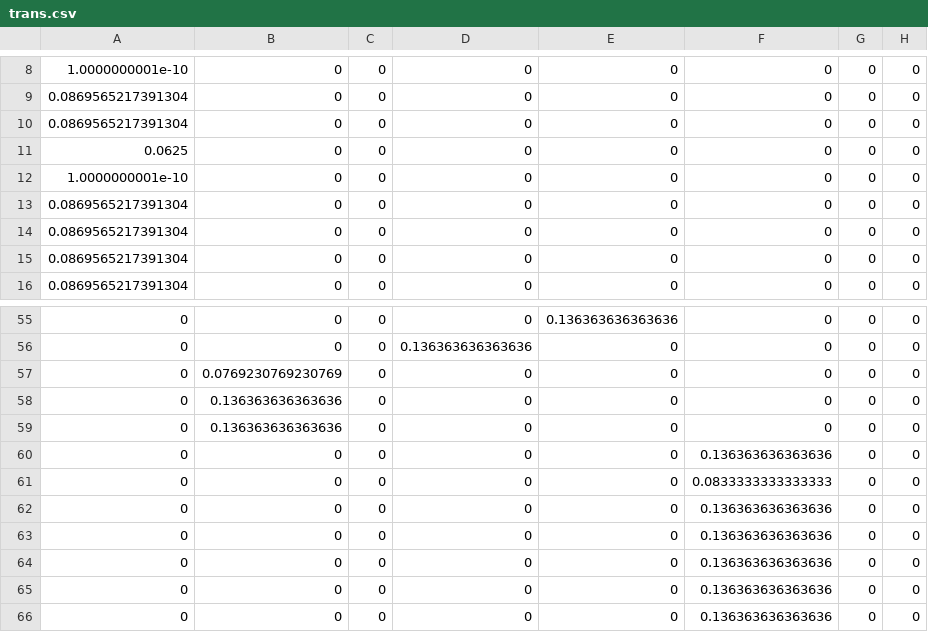
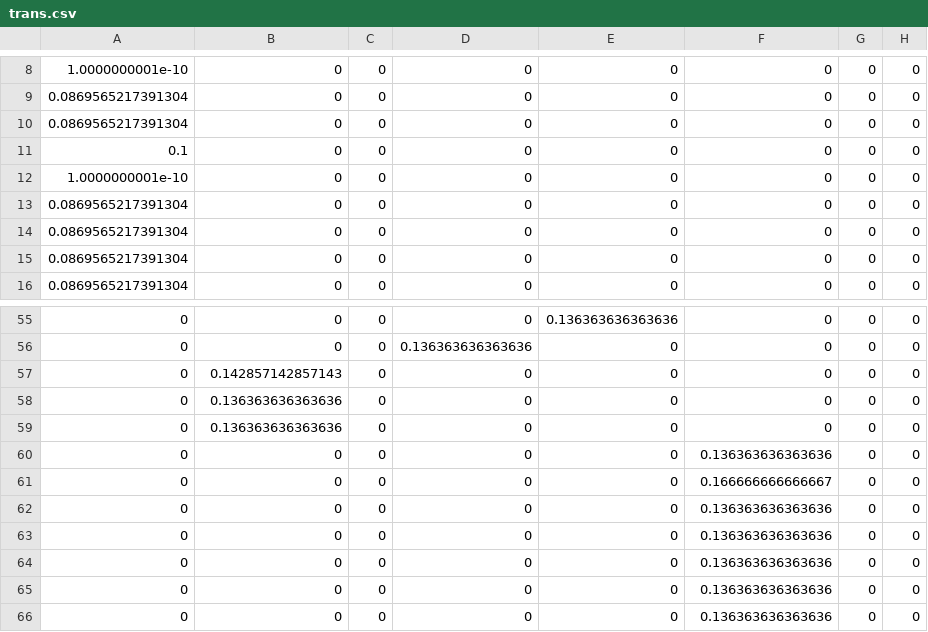
Before and after one commit to harvard-vpal/adaptive-engine, a CSV file: data/for-Andrew/trans.csv, drawn as a sheet; only a part is shown, gaps mark what is left out; the diff names each change by its address in the sheet, - before the commit and + after, or states it on an @@ line.

```diff
--- a/data/for-Andrew/trans.csv
+++ b/data/for-Andrew/trans.csv
-A11: 0.0625
+A11: 0.1
-B57: 0.0769230769230769
+B57: 0.142857142857143
-F61: 0.0833333333333333
+F61: 0.166666666666667
```
Also changed, not shown: data/for-Andrew/slip.csv.
